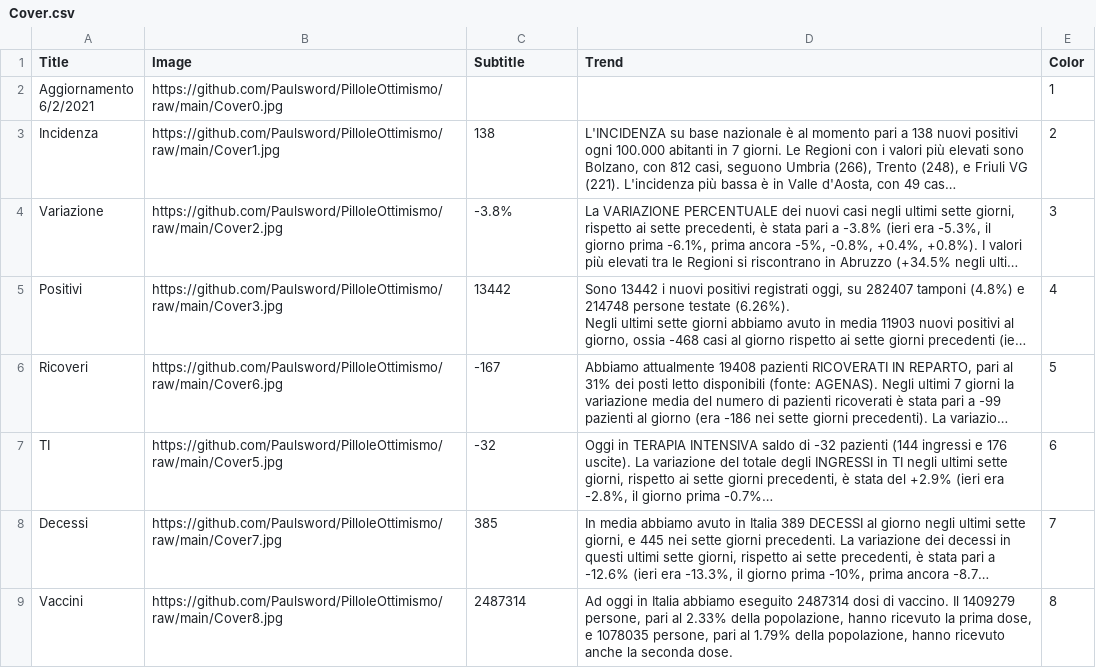
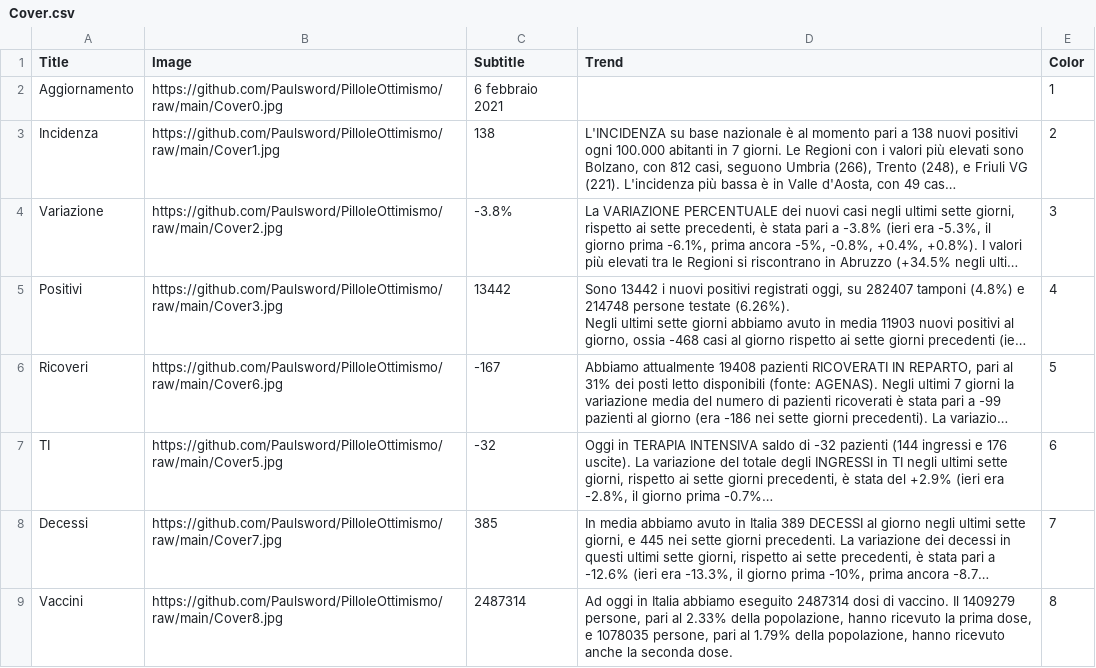
Before and after one commit to Paulsword/PilloleOttimismo, a CSV file: Cover.csv, drawn as a sheet; long unchanged cells end in …; ↵ is a line break in a cell; the diff names each change by its address in the sheet, - before the commit and + after, or states it on an @@ line.

Commit message:
Add files via upload

```diff
--- a/Cover.csv
+++ b/Cover.csv
-A2 (Title): Aggiornamento ↵ 6/2/2021
+A2 (Title): Aggiornamento
-C2 (Subtitle): (empty)
+C2 (Subtitle): 6 febbraio 2021
```
